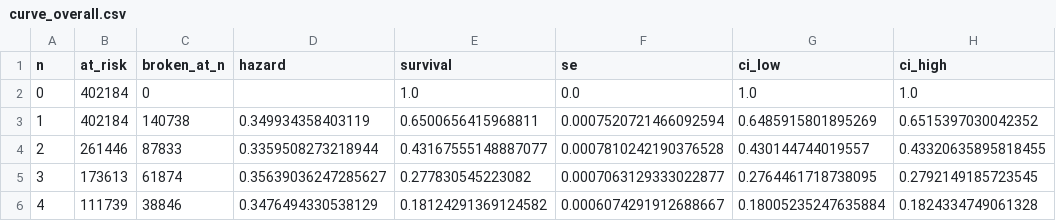
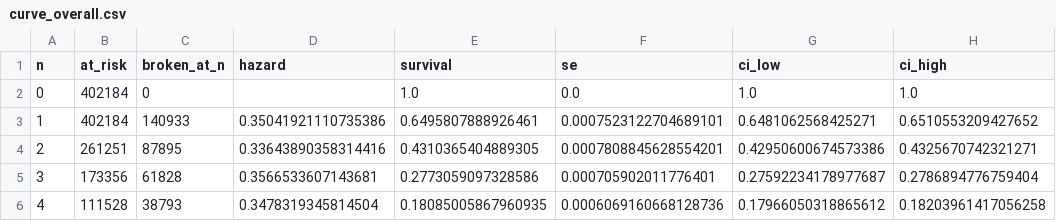
Before and after one commit to AndreottiVIII/perfect-games, a CSV file: output/curve_overall.csv, drawn as a sheet; only a part is shown; the diff covers the shown part only.

```diff
--- a/output/curve_overall.csv
+++ b/output/curve_overall.csv
@@ -2,5 +2,5 @@ n,at_risk,broken_at_n,hazard,survival,se,ci_low,ci_high
 0,402184,0,,1.0,0.0,1.0,1.0
-1,402184,140738,0.349934358403119,0.6500656415968811,0.0007520721466092594,0.6485915801895269,0.6515397030042352
-2,261446,87833,0.3359508273218944,0.43167555148887077,0.0007810242190376528,0.430144744019557,0.43320635895818455
-3,173613,61874,0.35639036247285627,0.277830545223082,0.0007063129333022877,0.2764461718738095,0.2792149185723545
-4,111739,38846,0.3476494330538129,0.18124291369124582,0.0006074291912688667,0.18005235247635884,0.1824334749061328
+1,402184,140933,0.35041921110735386,0.6495807888926461,0.0007523122704689101,0.6481062568425271,0.6510553209427652
+2,261251,87895,0.33643890358314416,0.4310365404889305,0.0007808845628554201,0.42950600674573386,0.4325670742321271
+3,173356,61828,0.3566533607143681,0.2773059097328586,0.000705902011776401,0.27592234178977687,0.2786894776759404
+4,111528,38793,0.3478319345814504,0.18085005867960935,0.0006069160668128736,0.17966050318865612,0.18203961417056258
```
Also changed, not shown: 166 edited cells elsewhere in this file, output/chicche_parchi.csv, output/come_cala_eventi.csv, 28 other files.
